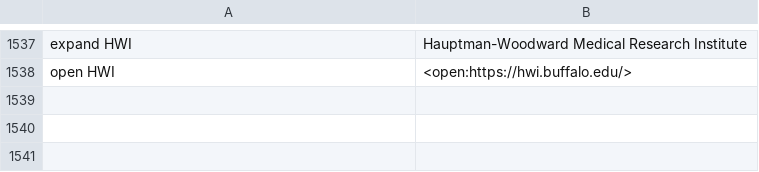
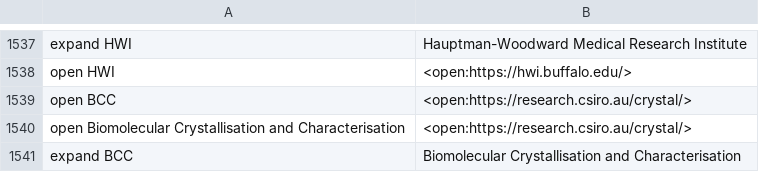
Before and after one commit to MooersLab/biological-crystallography-voice-in, a CSV file: biocryst.csv, drawn as a sheet; only a part is shown, gaps mark what is left out.

Commit message:
Updated and pushed.

```diff
--- a/biocryst.csv
+++ b/biocryst.csv
@@ -1636 +1636,4 @@ expand HWI,Hauptman-Woodward Medical Research Institute
 open HWI,<open:https://hwi.buffalo.edu/>
+open BCC,<open:https://research.csiro.au/crystal/>
+open Biomolecular Crystallisation and Characterisation,<open:https://research.csiro.au/crystal/>
+expand BCC,Biomolecular Crystallisation and Characterisation
```
